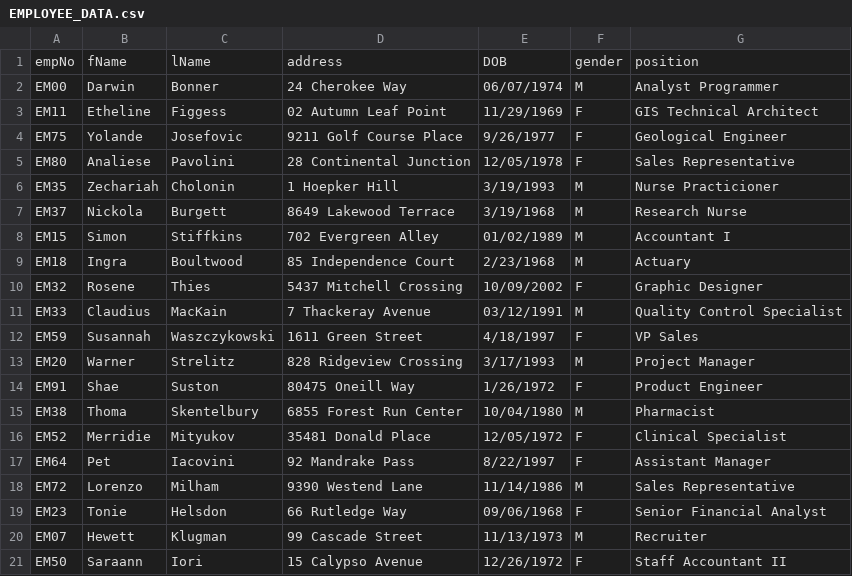
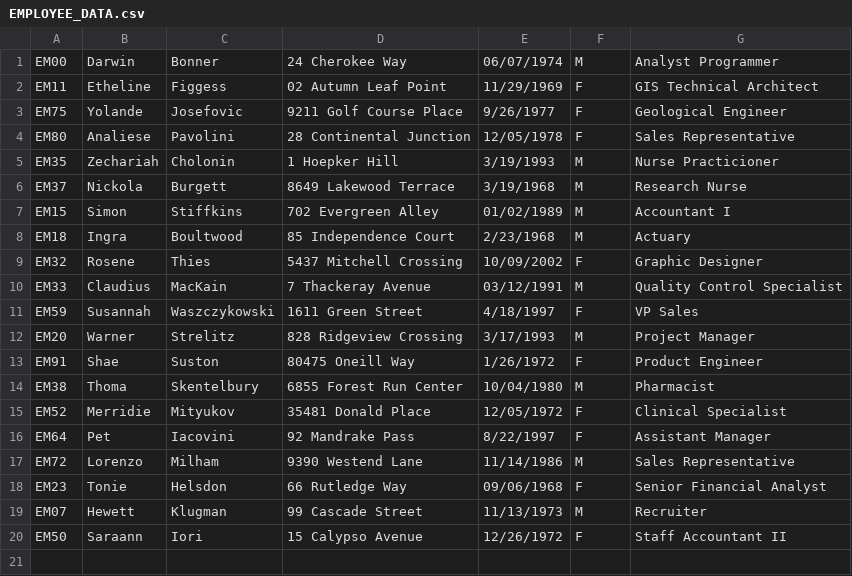
Before and after one commit to AlejandroFonseca25/Insert_Generator_SQL, a CSV file: input/EMPLOYEE_DATA.csv, drawn as a sheet; the diff names each change by its address in the sheet, - before the commit and + after, or states it on an @@ line.

```diff
--- a/input/EMPLOYEE_DATA.csv
+++ b/input/EMPLOYEE_DATA.csv
-row 1: empNo | fName | lName | address | DOB | gender | position
```
Also changed, not shown: input/WORKSON_DATA.csv, 18 other files.
